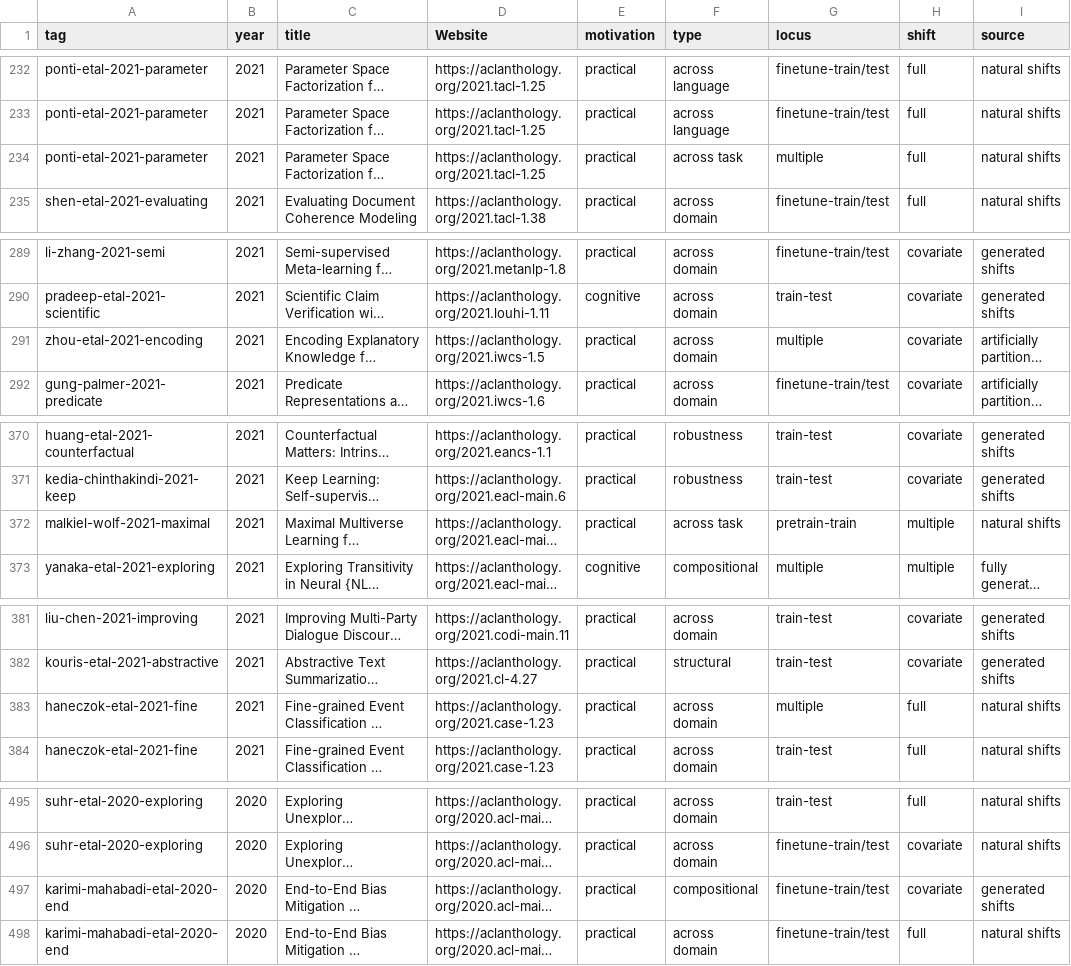
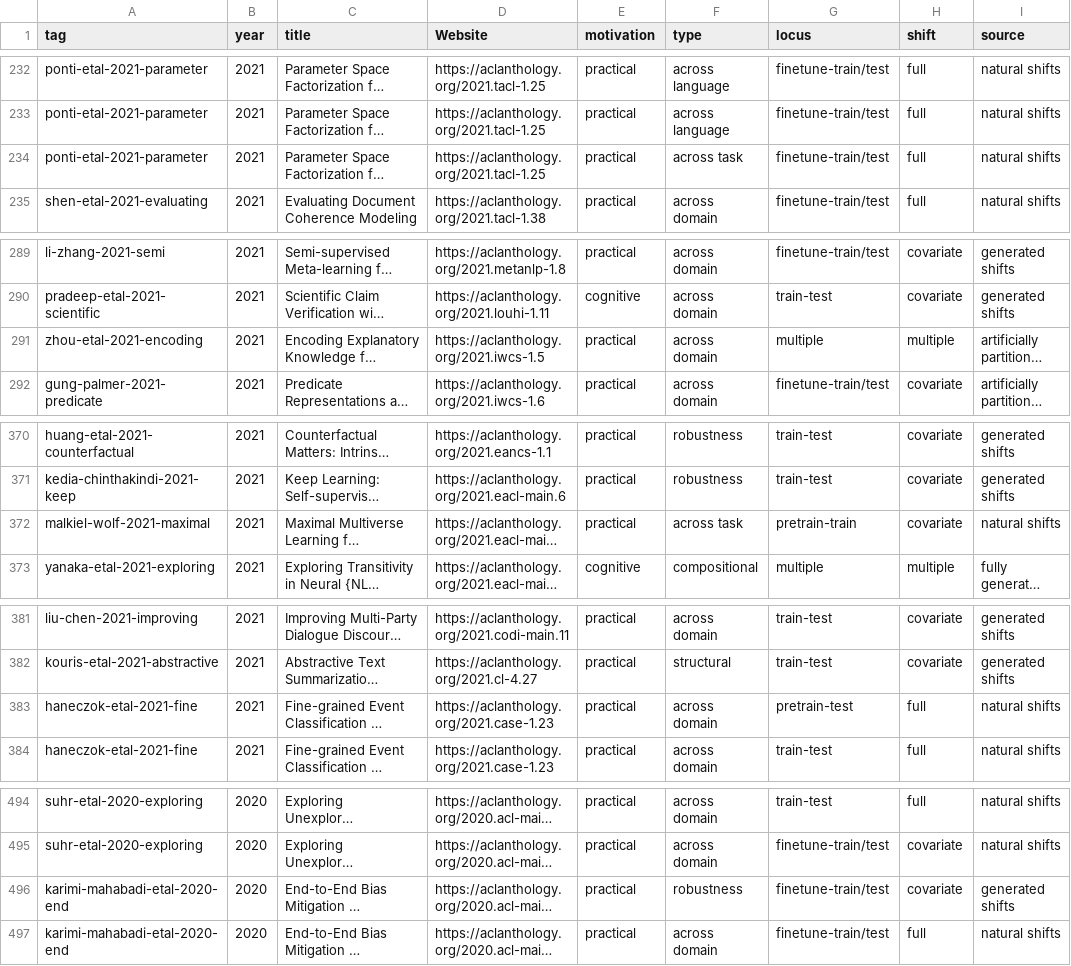
Before and after one commit to glnmario/GenBench.github.io, a TSV file: taxonomy_clean.tsv, drawn as a sheet; only a part is shown, gaps mark what is left out; long unchanged cells end in …; addresses are those after the commit; the diff covers the shown part only; the diff names each change by its address in the sheet, - before the commit and + after, or states it on an @@ line.

```diff
--- a/taxonomy_clean.tsv
+++ b/taxonomy_clean.tsv
-G234 (locus): multiple
+G234 (locus): finetune-train/test
-H291 (shift): covariate
+H291 (shift): multiple
-H372 (shift): multiple
+H372 (shift): covariate
-G383 (locus): multiple
+G383 (locus): pretrain-test
-F496 (type): compositional
+F496 (type): robustness
```
Also changed, not shown: 9 added rows, 2 removed rows and 19 edited cells elsewhere in this file, 1 other file.
